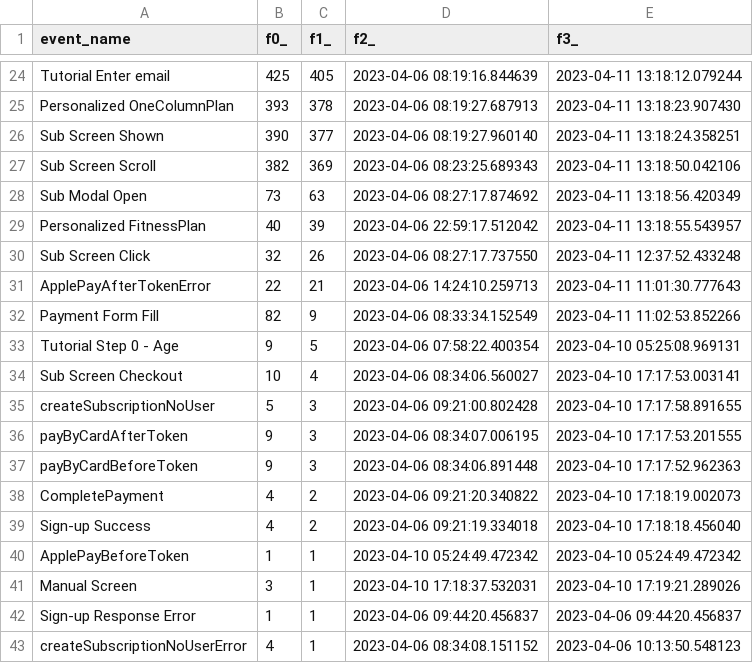
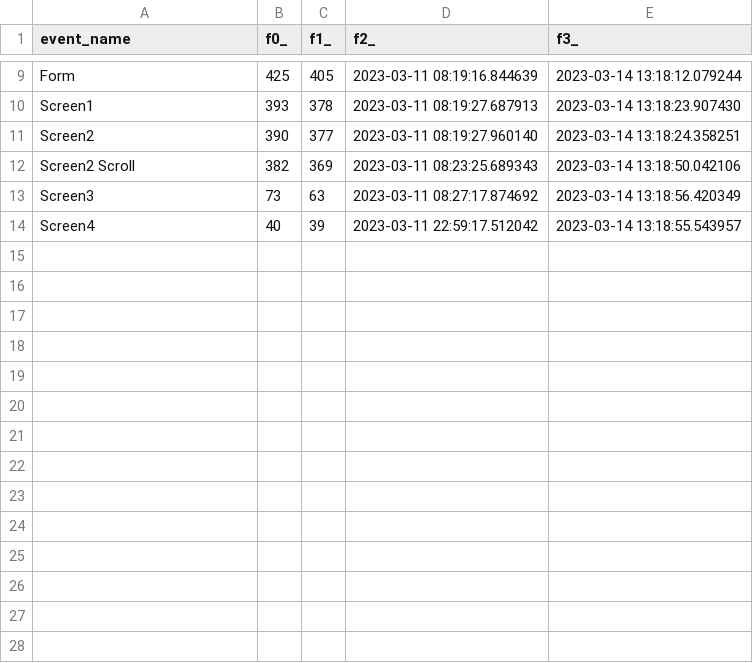
Before and after one commit to AlexanderVishnevsky/LoggerChart, a CSV file: csv/events.csv, drawn as a sheet; only a part is shown, gaps mark what is left out; removed rows and columns are numbered as before the commit, all else as after; the diff covers the shown part only; the diff names each change by its address in the sheet, - before the commit and + after, or states it on an @@ line.

```diff
--- a/csv/events.csv
+++ b/csv/events.csv
-A9 (event_name): Tutorial Enter email
+A9 (event_name): Form
-D9 (f2_): 2023-04-06 08:19:16.844639
+D9 (f2_): 2023-03-11 08:19:16.844639
-E9 (f3_): 2023-04-11 13:18:12.079244
+E9 (f3_): 2023-03-14 13:18:12.079244
-A10 (event_name): Personalized OneColumnPlan
+A10 (event_name): Screen1
-D10 (f2_): 2023-04-06 08:19:27.687913
+D10 (f2_): 2023-03-11 08:19:27.687913
-E10 (f3_): 2023-04-11 13:18:23.907430
+E10 (f3_): 2023-03-14 13:18:23.907430
-A11 (event_name): Sub Screen Shown
+A11 (event_name): Screen2
-D11 (f2_): 2023-04-06 08:19:27.960140
+D11 (f2_): 2023-03-11 08:19:27.960140
-E11 (f3_): 2023-04-11 13:18:24.358251
+E11 (f3_): 2023-03-14 13:18:24.358251
-A12 (event_name): Sub Screen Scroll
+A12 (event_name): Screen2 Scroll
-D12 (f2_): 2023-04-06 08:23:25.689343
+D12 (f2_): 2023-03-11 08:23:25.689343
-E12 (f3_): 2023-04-11 13:18:50.042106
+E12 (f3_): 2023-03-14 13:18:50.042106
-A13 (event_name): Sub Modal Open
+A13 (event_name): Screen3
-D13 (f2_): 2023-04-06 08:27:17.874692
+D13 (f2_): 2023-03-11 08:27:17.874692
-E13 (f3_): 2023-04-11 13:18:56.420349
+E13 (f3_): 2023-03-14 13:18:56.420349
-A14 (event_name): Personalized FitnessPlan
+A14 (event_name): Screen4
-D14 (f2_): 2023-04-06 22:59:17.512042
+D14 (f2_): 2023-03-11 22:59:17.512042
-E14 (f3_): 2023-04-11 13:18:55.543957
+E14 (f3_): 2023-03-14 13:18:55.543957
-row 30: Sub Screen Click | 32 | 26 | 2023-04-06 08:27:17.737550 | 2023-04-11 12:37:52.433248
-row 31: ApplePayAfterTokenError | 22 | 21 | 2023-04-06 14:24:10.259713 | 2023-04-11 11:01:30.777643
-row 32: Payment Form Fill | 82 | 9 | 2023-04-06 08:33:34.152549 | 2023-04-11 11:02:53.852266
-row 33: Tutorial Step 0 - Age | 9 | 5 | 2023-04-06 07:58:22.400354 | 2023-04-10 05:25:08.969131
-row 34: Sub Screen Checkout | 10 | 4 | 2023-04-06 08:34:06.560027 | 2023-04-10 17:17:53.003141
-row 35: createSubscriptionNoUser | 5 | 3 | 2023-04-06 09:21:00.802428 | 2023-04-10 17:17:58.891655
-row 36: payByCardAfterToken | 9 | 3 | 2023-04-06 08:34:07.006195 | 2023-04-10 17:17:53.201555
-row 37: payByCardBeforeToken | 9 | 3 | 2023-04-06 08:34:06.891448 | 2023-04-10 17:17:52.962363
-row 38: CompletePayment | 4 | 2 | 2023-04-06 09:21:20.340822 | 2023-04-10 17:18:19.002073
-row 39: Sign-up Success | 4 | 2 | 2023-04-06 09:21:19.334018 | 2023-04-10 17:18:18.456040
-row 40: ApplePayBeforeToken | 1 | 1 | 2023-04-10 05:24:49.472342 | 2023-04-10 05:24:49.472342
-row 41: Manual Screen | 3 | 1 | 2023-04-10 17:18:37.532031 | 2023-04-10 17:19:21.289026
-row 42: Sign-up Response Error | 1 | 1 | 2023-04-06 09:44:20.456837 | 2023-04-06 09:44:20.456837
-row 43: createSubscriptionNoUserError | 4 | 1 | 2023-04-06 08:34:08.151152 | 2023-04-06 10:13:50.548123
```
Also changed, not shown: 1 added row, 16 removed rows and 18 edited cells elsewhere in this file, 27 other files.
